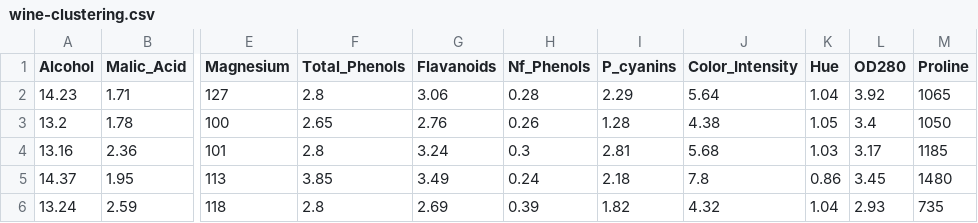
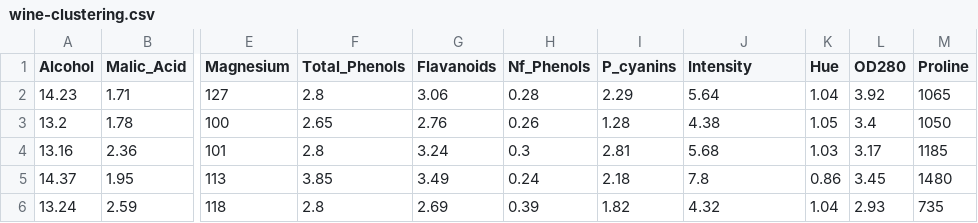
Before and after one commit to romulus97/ISE437, a CSV file: wine-clustering.csv, drawn as a sheet; only a part is shown, gaps mark what is left out; the diff names each change by its address in the sheet, - before the commit and + after, or states it on an @@ line.

Commit message:
Update wine-clustering.csv

```diff
--- a/wine-clustering.csv
+++ b/wine-clustering.csv
-J1: Color_Intensity
+J1: Intensity
```
